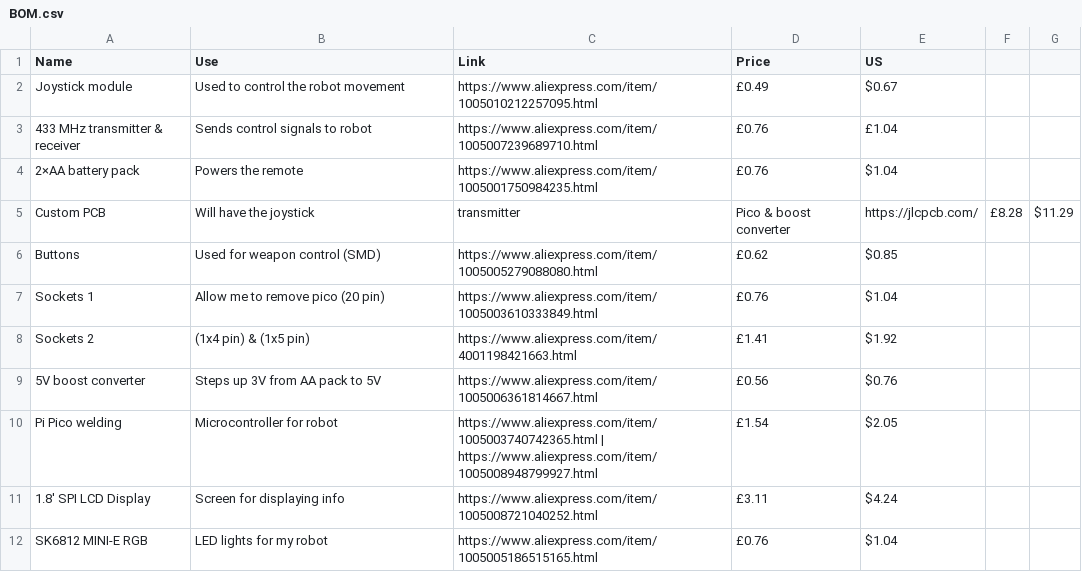
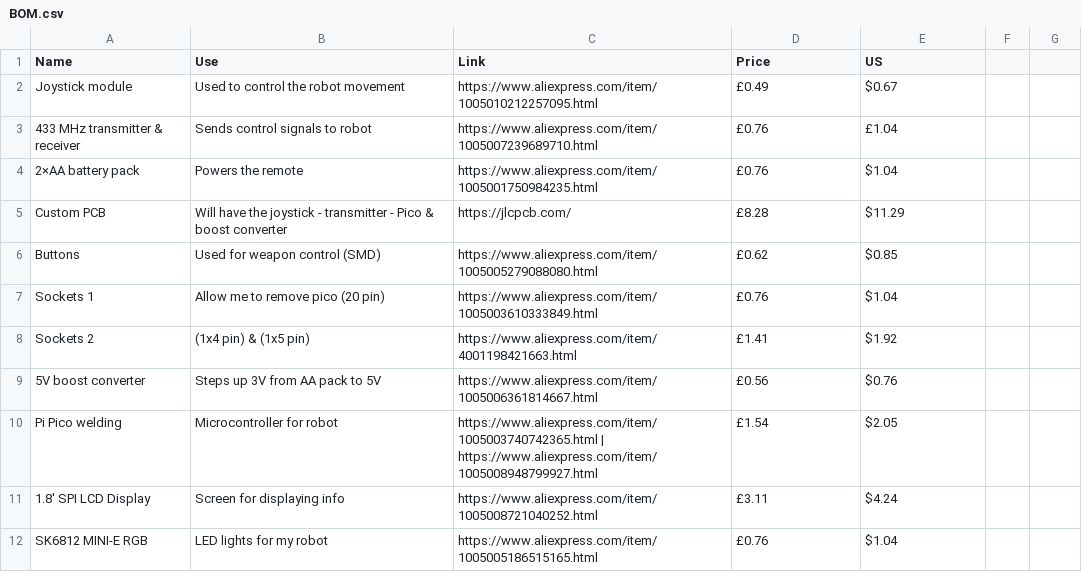
Before and after one commit to gethin101/GG-Battle-robot, a CSV file: BOM.csv, drawn as a sheet; only a part is shown.

Commit message:
Update BOM.csv

```diff
--- a/BOM.csv
+++ b/BOM.csv
@@ -4,3 +4,3 @@ Joystick module,Used to control the robot movement,https://www.aliexpress.com/it
 2×AA battery pack,Powers the remote,https://www.aliexpress.com/item/1005001750984235.html,£0.76,$1.04
-Custom PCB,Will have the joystick, transmitter, Pico & boost converter,https://jlcpcb.com/,£8.28,$11.29
+Custom PCB,Will have the joystick - transmitter - Pico & boost converter,https://jlcpcb.com/,£8.28,$11.29
 Buttons,Used for weapon control (SMD),https://www.aliexpress.com/item/1005005279088080.html,£0.62,$0.85
```
